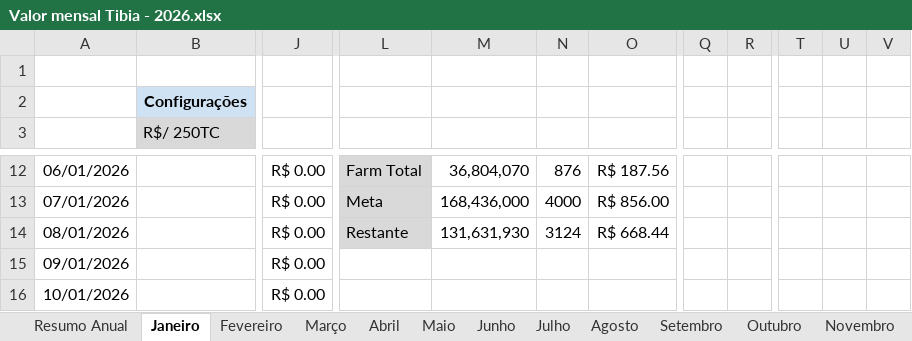
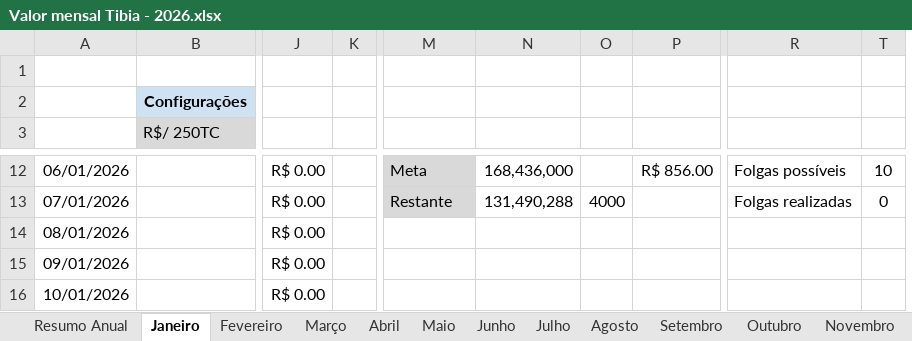
Before and after one commit to joaovrs16/tibia-economic-analysis, an Excel workbook: Valor mensal Tibia - 2026.xlsx, sheet Janeiro, drawn as a sheet; only a part is shown, gaps mark what is left out; values as stored, in another font and other column widths than the file's, no borders; charts and pictures and conditional formats not drawn; removed rows and columns are numbered as before the commit, all else as after; the diff covers the shown part only; the diff names each change by its address in the sheet, - before the commit and + after, or states it on an @@ line.

Commit message:
Unificação da tabela meta mensal e folgas
Planejamento mensal abrange os dados das duas tabelas de forma simples, ocultando a média e disponibilizando a médiana para uma consulta com valores mais próximos da realidade.

O valor da Coin Média foi removido da tabela de resumo, pois a variação do valor poderia ser um problema a longo prazo devido a fatores como: preços exagerados, trolls, oportunidades rápidas ou com pouco liquidez.

Já o valor do farm média e mediana se mantiveram para análise de volumes, já que os valores estão sempre variando, fora a possibilidade de drops raros. Ambos os valores ficam disponíveis para que essa análise possa ser feita diariamente.

```diff
--- a/Valor mensal Tibia - 2026.xlsx (sheet Janeiro)
+++ b/Valor mensal Tibia - 2026.xlsx (sheet Janeiro)
+column K, empty
-column Q, empty
+column R, rows 12-13: Folgas possíveis | Folgas realizadas
-column T, empty
-column U, empty
-column V, empty
-M12: Farm Total
+M12: Meta
-N12: 36,804,070
+N12: 168,436,000
-O12: 876
+O12: (empty)
-P12: R$ 187.56
+P12: R$ 856.00
-T12: (empty)
+T12: 10
-M13: Meta
+M13: Restante
-N13: 168,436,000
+N13: 131,490,288
-P13: R$ 856.00
+P13: (empty)
-T13: (empty)
+T13: 0
-M14: Restante
+M14: (empty)
-M14 fill: #D9D9D9
+M14 fill: none
-N14: 131,631,930
+N14: (empty)
-O14: 3124
+O14: (empty)
-P14: R$ 668.44
+P14: (empty)
```
Also changed, not shown: 23 edited cells and cell formats elsewhere in this sheet, sheet Fevereiro, sheet Junho, sheet Setembro, sheet Novembro, sheet Abril, sheet Março, 6 more sheets, formulas that keep their value, hidden cells.
